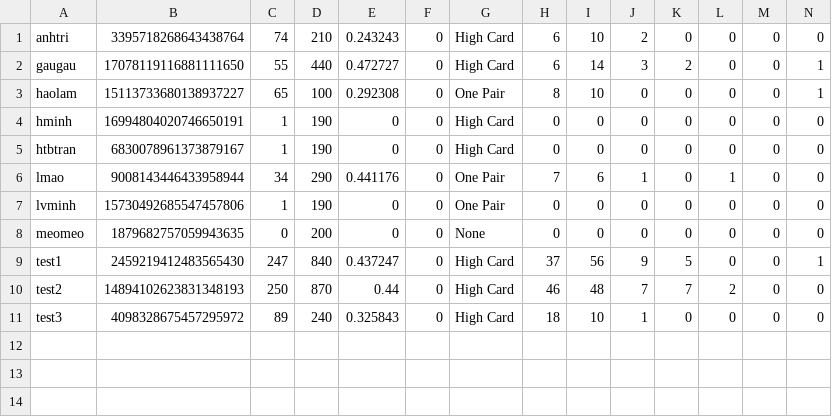
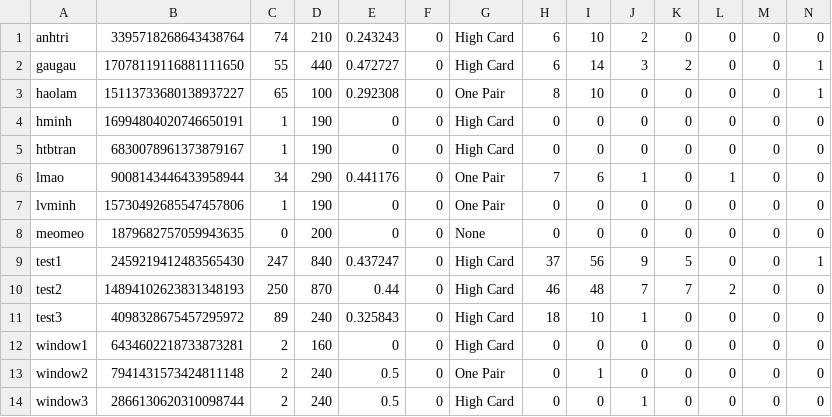
Before and after one commit to haolamnm/poker-game, a CSV file: include/storage/storage.csv, drawn as a sheet; only a part is shown; rows hold the shown columns only; the diff names each change by its address in the sheet, - before the commit and + after, or states it on an @@ line.

```diff
--- a/include/storage/storage.csv
+++ b/include/storage/storage.csv
+row 12: window1 | 6434602218733873281 | 2 | 160 | 0 | 0 | High Card | 0 | 0 | 0 | 0 | 0 | 0 | 0
+row 13: window2 | 7941431573424811148 | 2 | 240 | 0.5 | 0 | One Pair | 0 | 1 | 0 | 0 | 0 | 0 | 0
+row 14: window3 | 2866130620310098744 | 2 | 240 | 0.5 | 0 | High Card | 0 | 0 | 1 | 0 | 0 | 0 | 0
```
Also changed, not shown: include/storage/leaderboard.csv, 32 other files.
